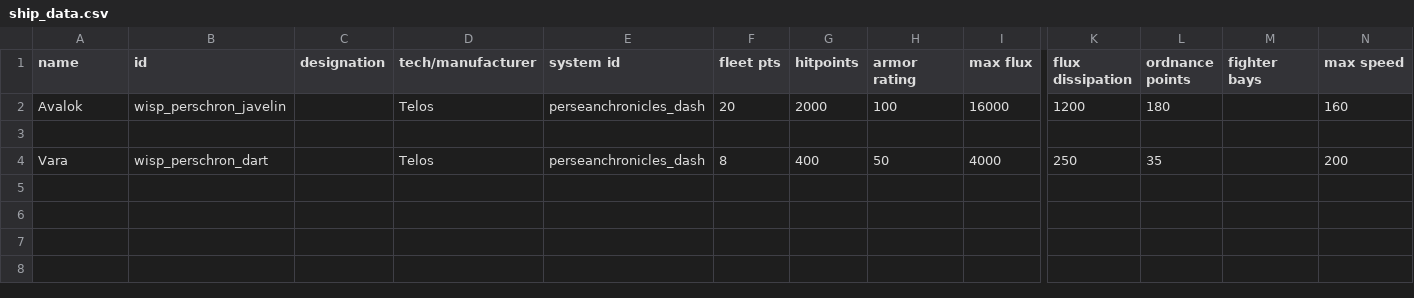
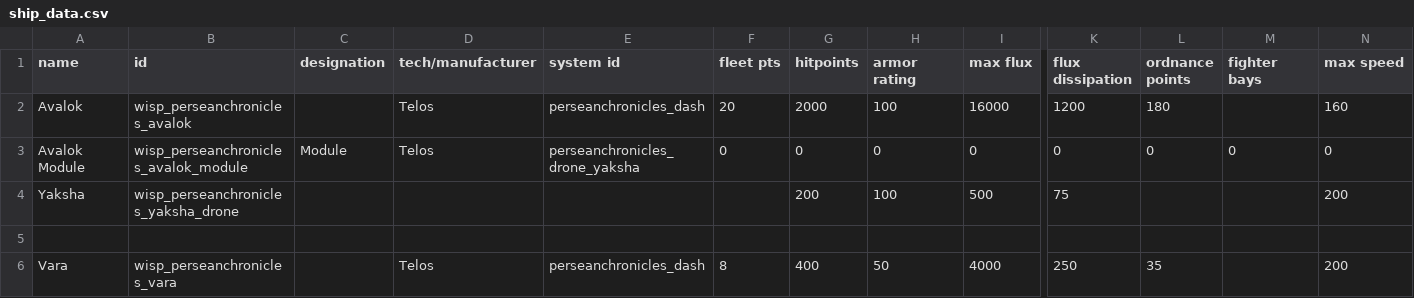
Before and after one commit to wispborne/persean-chronicles, a CSV file: data/hulls/ship_data.csv, drawn as a sheet; only a part is shown, gaps mark what is left out; addresses are those after the commit; rows hold the shown columns only; the diff names each change by its address in the sheet, - before the commit and + after, or states it on an @@ line.

Commit message:
Almost-working drone system.

```diff
--- a/data/hulls/ship_data.csv
+++ b/data/hulls/ship_data.csv
-B2 (id): wisp_perschron_javelin
+B2 (id): wisp_perseanchronicles_avalok
+row 3: Avalok Module | wisp_perseanchronicles_avalok_module | Module | Telos | perseanchronicles_drone_yaksha | 0 | 0 | 0 | 0 | 0 | 0 | 0 | 0
+row 4: Yaksha | wisp_perseanchronicles_yaksha_drone |  |  |  |  | 200 | 100 | 500 | 75 |  |  | 200
-B6 (id): wisp_perschron_dart
+B6 (id): wisp_perseanchronicles_vara
```
Also changed, not shown: data/hullmods/hull_mods.csv, data/shipsystems/ship_systems.csv, 31 other files.
